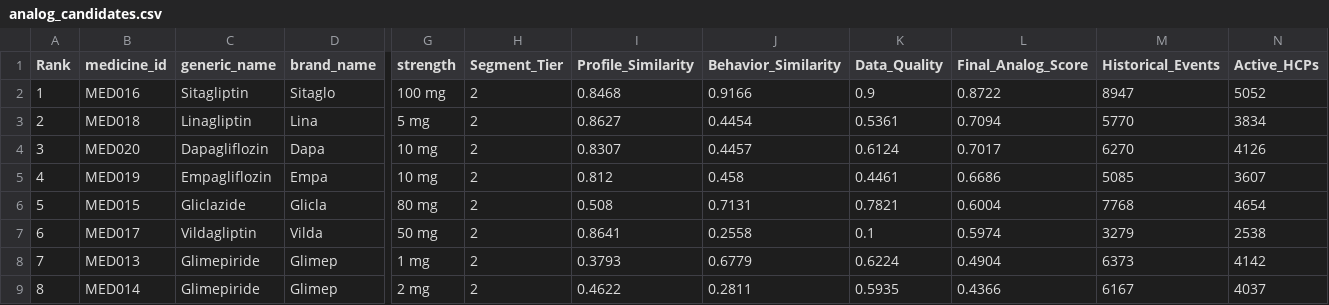
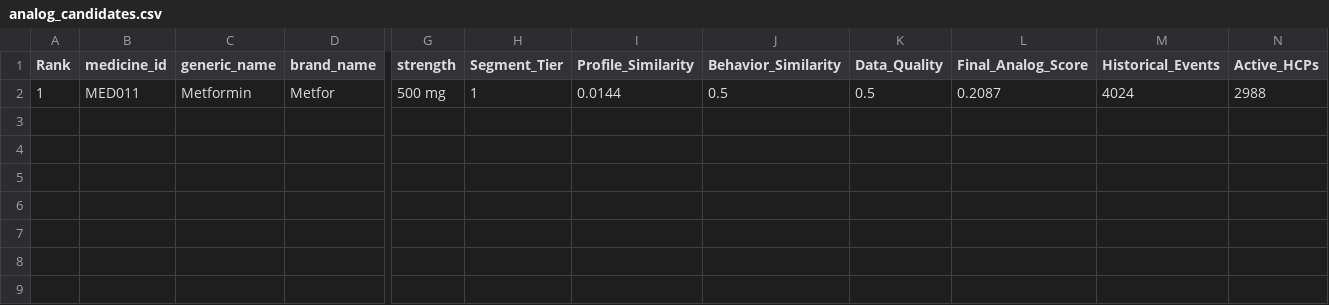
Before and after one commit to Vijay-R57/final-roi-optimizer-, a CSV file: outputs/analog_candidates.csv, drawn as a sheet; only a part is shown, gaps mark what is left out; rows hold the shown columns only; the diff names each change by its address in the sheet, - before the commit and + after, or states it on an @@ line.

```diff
--- a/outputs/analog_candidates.csv
+++ b/outputs/analog_candidates.csv
-B2 (medicine_id): MED016
+B2 (medicine_id): MED011
-C2 (generic_name): Sitagliptin
+C2 (generic_name): Metformin
-D2 (brand_name): Sitaglo
+D2 (brand_name): Metfor
-G2 (strength): 100 mg
+G2 (strength): 500 mg
-H2 (Segment_Tier): 2
+H2 (Segment_Tier): 1
-I2 (Profile_Similarity): 0.8468
+I2 (Profile_Similarity): 0.0144
-J2 (Behavior_Similarity): 0.9166
+J2 (Behavior_Similarity): 0.5
-K2 (Data_Quality): 0.9
+K2 (Data_Quality): 0.5
-L2 (Final_Analog_Score): 0.8722
+L2 (Final_Analog_Score): 0.2087
-M2 (Historical_Events): 8947
+M2 (Historical_Events): 4024
-N2 (Active_HCPs): 5052
+N2 (Active_HCPs): 2988
-row 3: 2 | MED018 | Linagliptin | Lina | 5 mg | 2 | 0.8627 | 0.4454 | 0.5361 | 0.7094 | 5770 | 3834
-row 4: 3 | MED020 | Dapagliflozin | Dapa | 10 mg | 2 | 0.8307 | 0.4457 | 0.6124 | 0.7017 | 6270 | 4126
-row 5: 4 | MED019 | Empagliflozin | Empa | 10 mg | 2 | 0.812 | 0.458 | 0.4461 | 0.6686 | 5085 | 3607
-row 6: 5 | MED015 | Gliclazide | Glicla | 80 mg | 2 | 0.508 | 0.7131 | 0.7821 | 0.6004 | 7768 | 4654
-row 7: 6 | MED017 | Vildagliptin | Vilda | 50 mg | 2 | 0.8641 | 0.2558 | 0.1 | 0.5974 | 3279 | 2538
-row 8: 7 | MED013 | Glimepiride | Glimep | 1 mg | 2 | 0.3793 | 0.6779 | 0.6224 | 0.4904 | 6373 | 4142
-row 9: 8 | MED014 | Glimepiride | Glimep | 2 mg | 2 | 0.4622 | 0.2811 | 0.5935 | 0.4366 | 6167 | 4037
```
Also changed, not shown: catboost_info/time_left.tsv, outputs/hcp_potential_scores.csv, 17 other files.
